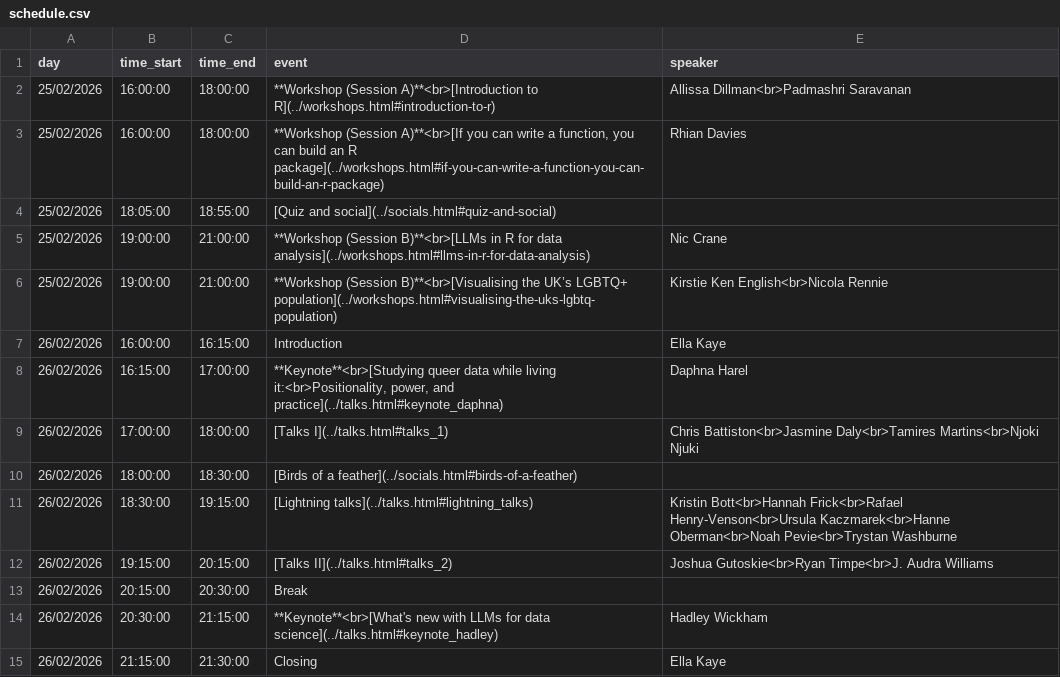
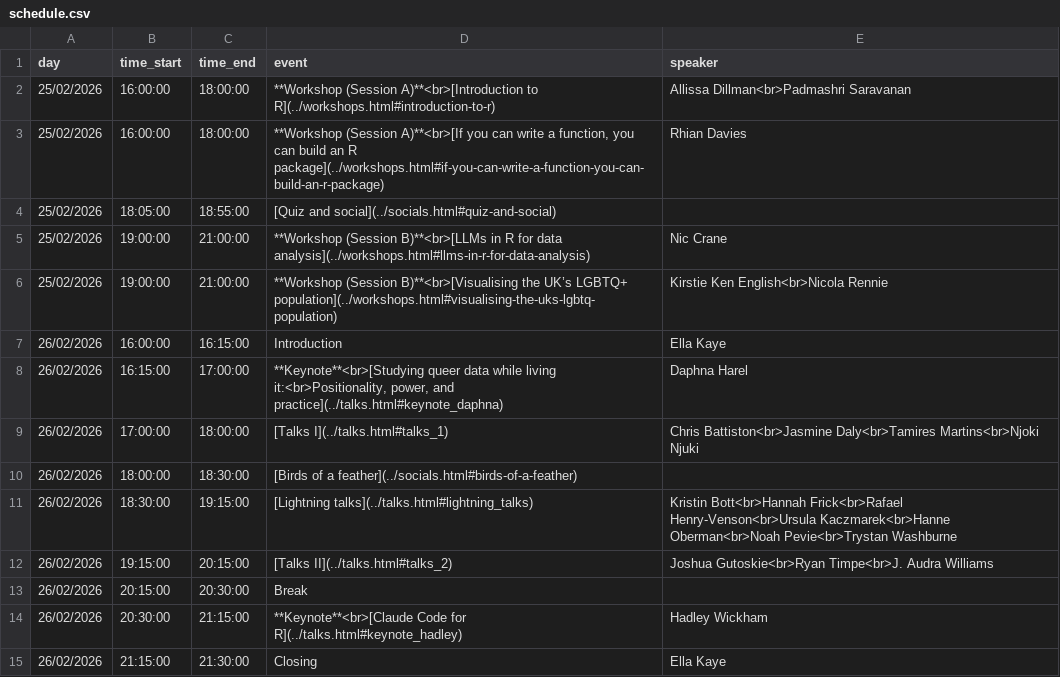
Before and after one commit to r-lgbtq/conference, a CSV file: assets/schedule.csv, drawn as a sheet.

Commit message:
Update Hadley's keynote title in schedule

```diff
--- a/assets/schedule.csv
+++ b/assets/schedule.csv
@@ -13,3 +13,3 @@ day,time_start,time_end,event,speaker
 26/02/2026,20:15:00,20:30:00,Break,
-26/02/2026,20:30:00,21:15:00,**Keynote**<br>[What's new with LLMs for data science](../talks.html#keynote_hadley),Hadley Wickham
+26/02/2026,20:30:00,21:15:00,**Keynote**<br>[Claude Code for R](../talks.html#keynote_hadley),Hadley Wickham
 26/02/2026,21:15:00,21:30:00,Closing,Ella Kaye
```
Also changed, not shown: 1 other file.
